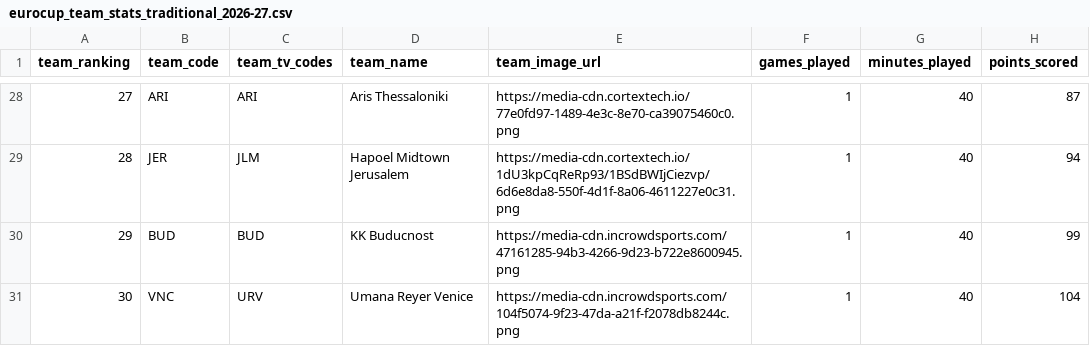
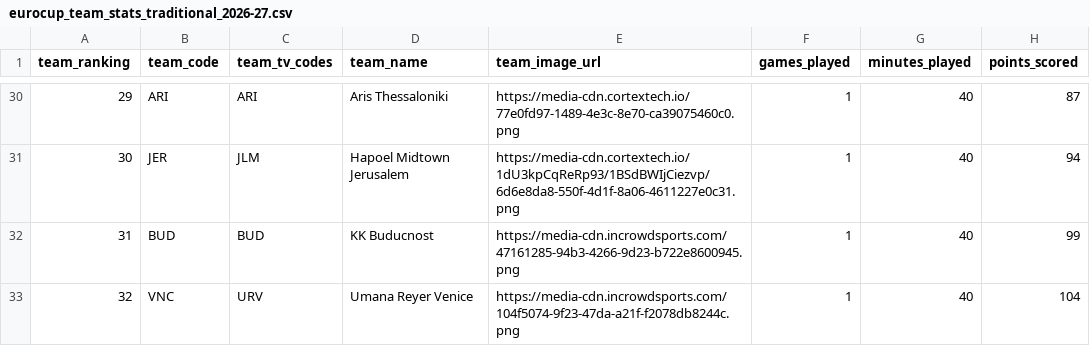
Before and after one commit to IvoVillanueva/EUROLIGAS, a CSV file: data/eurocup_team_stats_traditional_2026-27.csv, drawn as a sheet; only a part is shown, gaps mark what is left out; addresses are those after the commit; the diff covers the shown part only; the diff names each change by its address in the sheet, - before the commit and + after, or states it on an @@ line.

```diff
--- a/data/eurocup_team_stats_traditional_2026-27.csv
+++ b/data/eurocup_team_stats_traditional_2026-27.csv
-A30 (team_ranking): 27
+A30 (team_ranking): 29
-A31 (team_ranking): 28
+A31 (team_ranking): 30
-A32 (team_ranking): 29
+A32 (team_ranking): 31
-A33 (team_ranking): 30
+A33 (team_ranking): 32
```
Also changed, not shown: 2 added rows and 26 edited cells elsewhere in this file.
